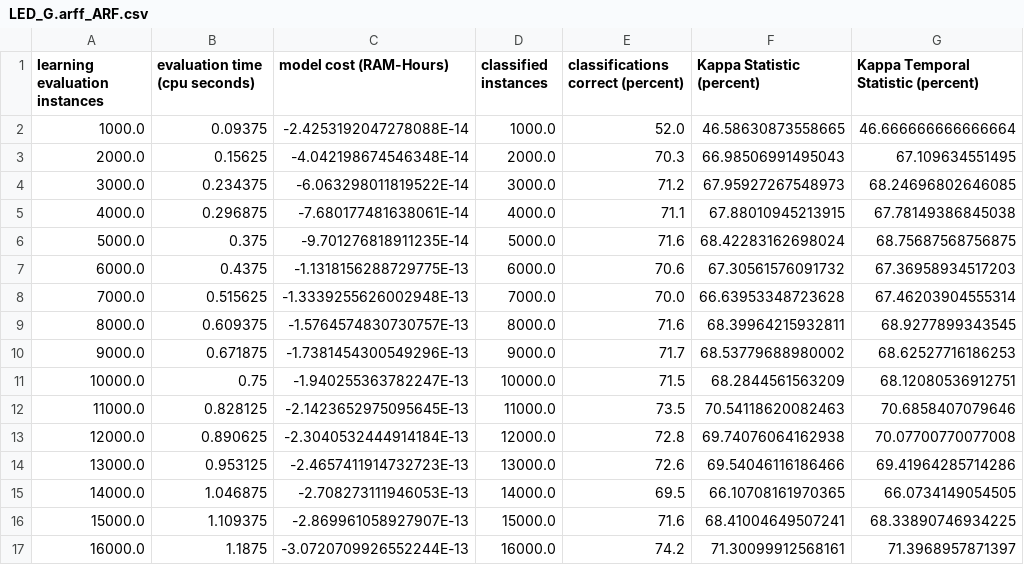
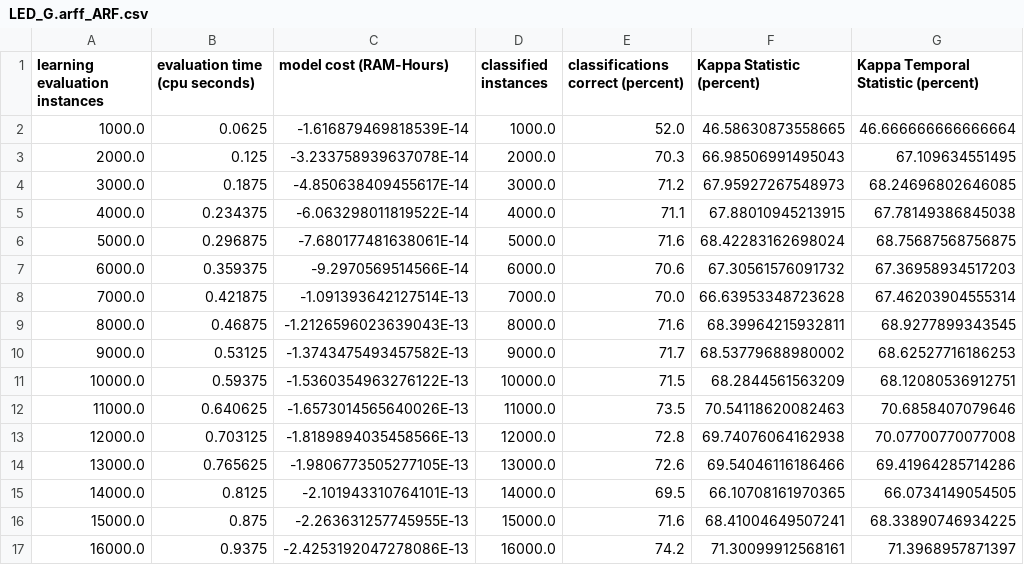
Before and after one commit to ak3nji/MOA, a CSV file: results/LED_G.arff_ARF.csv, drawn as a sheet; only a part is shown; the diff covers the shown part only; the diff names each change by its address in the sheet, - before the commit and + after, or states it on an @@ line.

```diff
--- a/results/LED_G.arff_ARF.csv
+++ b/results/LED_G.arff_ARF.csv
-B2 (evaluation time (cpu seconds)): 0.09375
+B2 (evaluation time (cpu seconds)): 0.0625
-C2 (model cost (RAM-Hours)): -2.4253192047278088E-14
+C2 (model cost (RAM-Hours)): -1.616879469818539E-14
-B3 (evaluation time (cpu seconds)): 0.15625
+B3 (evaluation time (cpu seconds)): 0.125
-C3 (model cost (RAM-Hours)): -4.042198674546348E-14
+C3 (model cost (RAM-Hours)): -3.233758939637078E-14
-B4 (evaluation time (cpu seconds)): 0.234375
+B4 (evaluation time (cpu seconds)): 0.1875
-C4 (model cost (RAM-Hours)): -6.063298011819522E-14
+C4 (model cost (RAM-Hours)): -4.850638409455617E-14
-B5 (evaluation time (cpu seconds)): 0.296875
+B5 (evaluation time (cpu seconds)): 0.234375
-C5 (model cost (RAM-Hours)): -7.680177481638061E-14
+C5 (model cost (RAM-Hours)): -6.063298011819522E-14
-B6 (evaluation time (cpu seconds)): 0.375
+B6 (evaluation time (cpu seconds)): 0.296875
-C6 (model cost (RAM-Hours)): -9.701276818911235E-14
+C6 (model cost (RAM-Hours)): -7.680177481638061E-14
-B7 (evaluation time (cpu seconds)): 0.4375
+B7 (evaluation time (cpu seconds)): 0.359375
-C7 (model cost (RAM-Hours)): -1.1318156288729775E-13
+C7 (model cost (RAM-Hours)): -9.2970569514566E-14
-B8 (evaluation time (cpu seconds)): 0.515625
+B8 (evaluation time (cpu seconds)): 0.421875
-C8 (model cost (RAM-Hours)): -1.3339255626002948E-13
+C8 (model cost (RAM-Hours)): -1.091393642127514E-13
-B9 (evaluation time (cpu seconds)): 0.609375
+B9 (evaluation time (cpu seconds)): 0.46875
-C9 (model cost (RAM-Hours)): -1.5764574830730757E-13
+C9 (model cost (RAM-Hours)): -1.2126596023639043E-13
-B10 (evaluation time (cpu seconds)): 0.671875
+B10 (evaluation time (cpu seconds)): 0.53125
-C10 (model cost (RAM-Hours)): -1.7381454300549296E-13
+C10 (model cost (RAM-Hours)): -1.3743475493457582E-13
-B11 (evaluation time (cpu seconds)): 0.75
+B11 (evaluation time (cpu seconds)): 0.59375
-C11 (model cost (RAM-Hours)): -1.940255363782247E-13
+C11 (model cost (RAM-Hours)): -1.5360354963276122E-13
-B12 (evaluation time (cpu seconds)): 0.828125
+B12 (evaluation time (cpu seconds)): 0.640625
-C12 (model cost (RAM-Hours)): -2.1423652975095645E-13
+C12 (model cost (RAM-Hours)): -1.6573014565640026E-13
-B13 (evaluation time (cpu seconds)): 0.890625
+B13 (evaluation time (cpu seconds)): 0.703125
-C13 (model cost (RAM-Hours)): -2.3040532444914184E-13
+C13 (model cost (RAM-Hours)): -1.8189894035458566E-13
-B14 (evaluation time (cpu seconds)): 0.953125
+B14 (evaluation time (cpu seconds)): 0.765625
-C14 (model cost (RAM-Hours)): -2.4657411914732723E-13
+C14 (model cost (RAM-Hours)): -1.9806773505277105E-13
-B15 (evaluation time (cpu seconds)): 1.046875
+B15 (evaluation time (cpu seconds)): 0.8125
-C15 (model cost (RAM-Hours)): -2.708273111946053E-13
+C15 (model cost (RAM-Hours)): -2.101943310764101E-13
-B16 (evaluation time (cpu seconds)): 1.109375
+B16 (evaluation time (cpu seconds)): 0.875
-C16 (model cost (RAM-Hours)): -2.869961058927907E-13
+C16 (model cost (RAM-Hours)): -2.263631257745955E-13
-B17 (evaluation time (cpu seconds)): 1.1875
+B17 (evaluation time (cpu seconds)): 0.9375
-C17 (model cost (RAM-Hours)): -3.0720709926552244E-13
+C17 (model cost (RAM-Hours)): -2.4253192047278086E-13
```
Also changed, not shown: 168 edited cells elsewhere in this file, results/LED_A.arff_ARF.csv, results/SEAFD_A.arff_ARF.csv, 52 other files.
